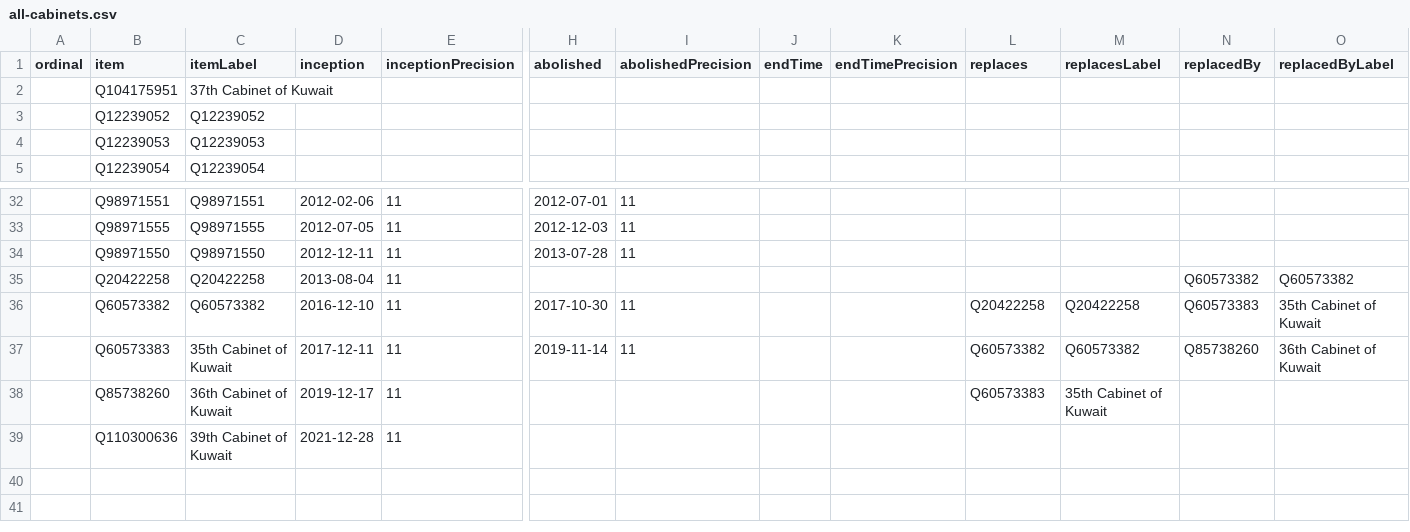
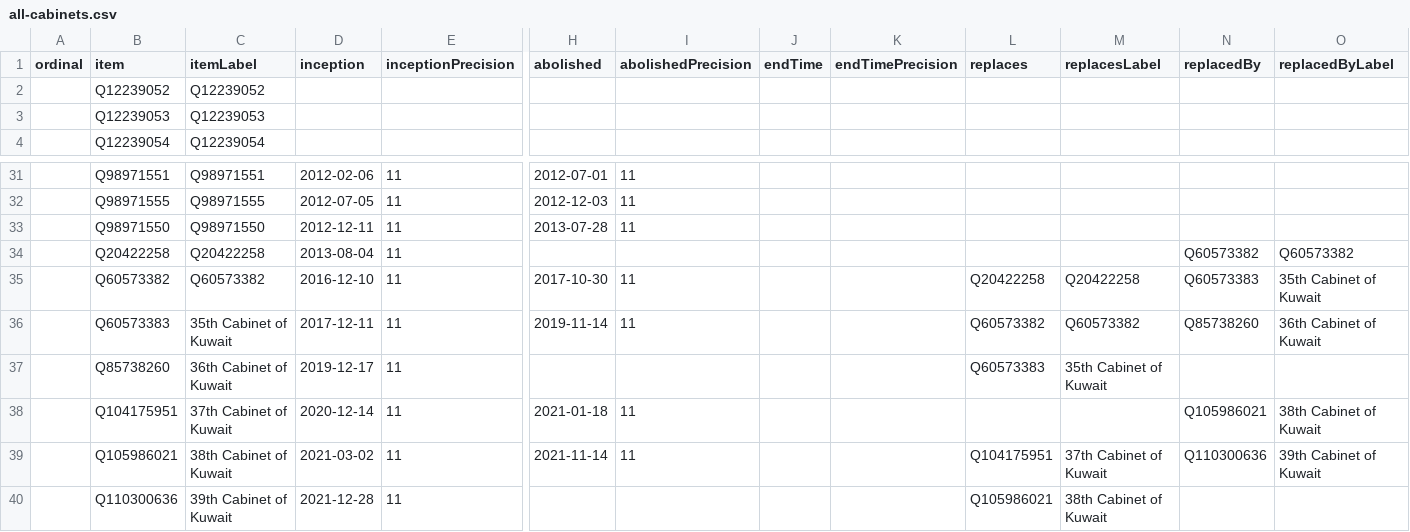
Before and after one commit to every-politician-scrapers/kuwait-ministers, a CSV file: wikidata/results/all-cabinets.csv, drawn as a sheet; only a part is shown, gaps mark what is left out; removed rows and columns are numbered as before the commit, all else as after; rows hold the shown columns only; the diff names each change by its address in the sheet, - before the commit and + after, or states it on an @@ line.

```diff
--- a/wikidata/results/all-cabinets.csv
+++ b/wikidata/results/all-cabinets.csv
-row 2:  | Q104175951 | 37th Cabinet of Kuwait
+row 38:  | Q104175951 | 37th Cabinet of Kuwait | 2020-12-14 | 11 | 2021-01-18 | 11 |  |  |  |  | Q105986021 | 38th Cabinet of Kuwait
+row 39:  | Q105986021 | 38th Cabinet of Kuwait | 2021-03-02 | 11 | 2021-11-14 | 11 |  |  | Q104175951 | 37th Cabinet of Kuwait | Q110300636 | 39th Cabinet of Kuwait
-L40 (replaces): (empty)
+L40 (replaces): Q105986021
-M40 (replacesLabel): (empty)
+M40 (replacesLabel): 38th Cabinet of Kuwait
```
Also changed, not shown: 1 other file.
